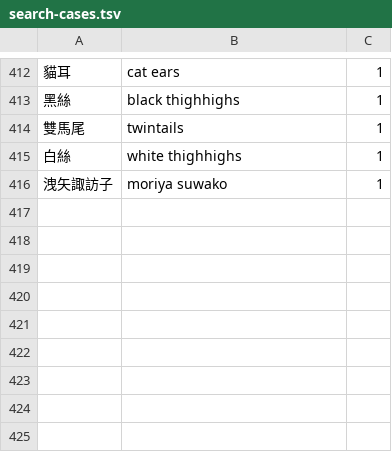
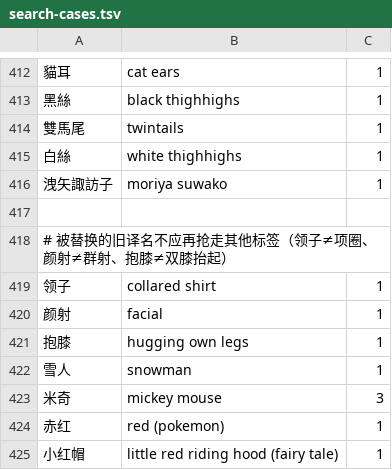
Before and after one commit to TomorrowX6/NovelAI-CN, a TSV file: scripts/search-cases.tsv, drawn as a sheet; only a part is shown, gaps mark what is left out; the diff names each change by its address in the sheet, - before the commit and + after, or states it on an @@ line.

```diff
--- a/scripts/search-cases.tsv
+++ b/scripts/search-cases.tsv
+row 417: (empty)
+row 418: # 被替换的旧译名不应再抢走其他标签（领子≠项圈、颜射≠群射、抱膝≠双膝抬起）
+row 419: 领子 | collared shirt | 1
+row 420: 颜射 | facial | 1
+row 421: 抱膝 | hugging own legs | 1
+row 422: 雪人 | snowman | 1
+row 423: 米奇 | mickey mouse | 3
+row 424: 赤红 | red (pokemon) | 1
+row 425: 小红帽 | little red riding hood (fairy tale) | 1
```
Also changed, not shown: data/zh-curated.csv, data/zh-extra.csv, 4 other files.
